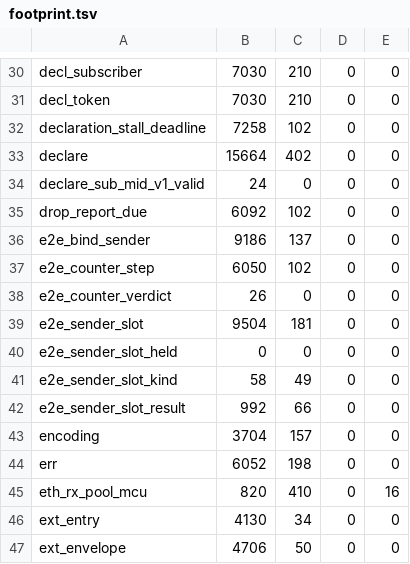
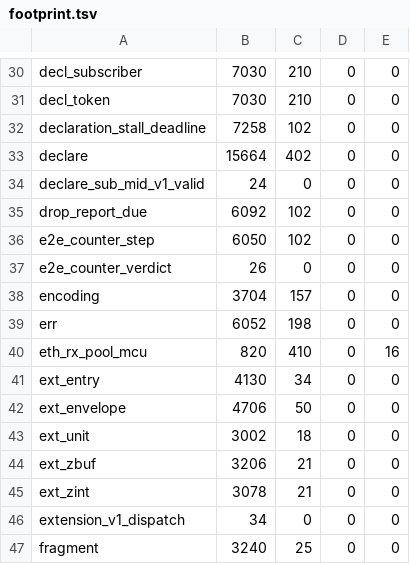
Before and after one commit to newmassrael/watching-zenoh, a TSV file: deploy/c11/footprint.tsv, drawn as a sheet; only a part is shown, gaps mark what is left out; the shorter side is filled out with more unchanged rows; the diff names each change by its address in the sheet, - before the commit and + after, or states it on an @@ line.

Commit message:
fix(app-frame): Restore the receiver's own scan of its senders
- moving S11 2 into SCE maps cost the receive path 30 to 60 percent
- (93-118 ns to 126-180 ns a frame) and slot_sender grew with senders
- tests added before the move stay; the move waits for SCE map storage

Change-Id: I1e2240a722d69958549190b3a8ca3f0228759b9f

```diff
--- a/deploy/c11/footprint.tsv
+++ b/deploy/c11/footprint.tsv
-row 36: e2e_bind_sender | 9186 | 137 | 0 | 0
-row 39: e2e_sender_slot | 9504 | 181 | 0 | 0
-row 40: e2e_sender_slot_held | 0 | 0 | 0 | 0
-row 41: e2e_sender_slot_kind | 58 | 49 | 0 | 0
-row 42: e2e_sender_slot_result | 992 | 66 | 0 | 0
```
Also changed, not shown: 18 other files.
